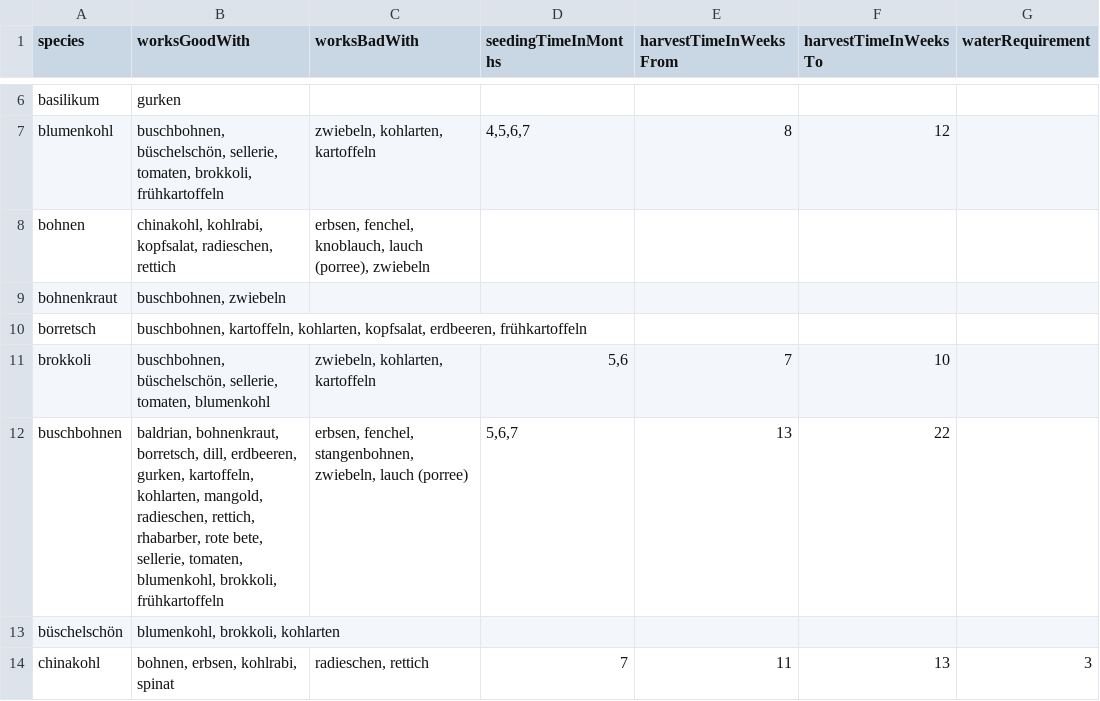
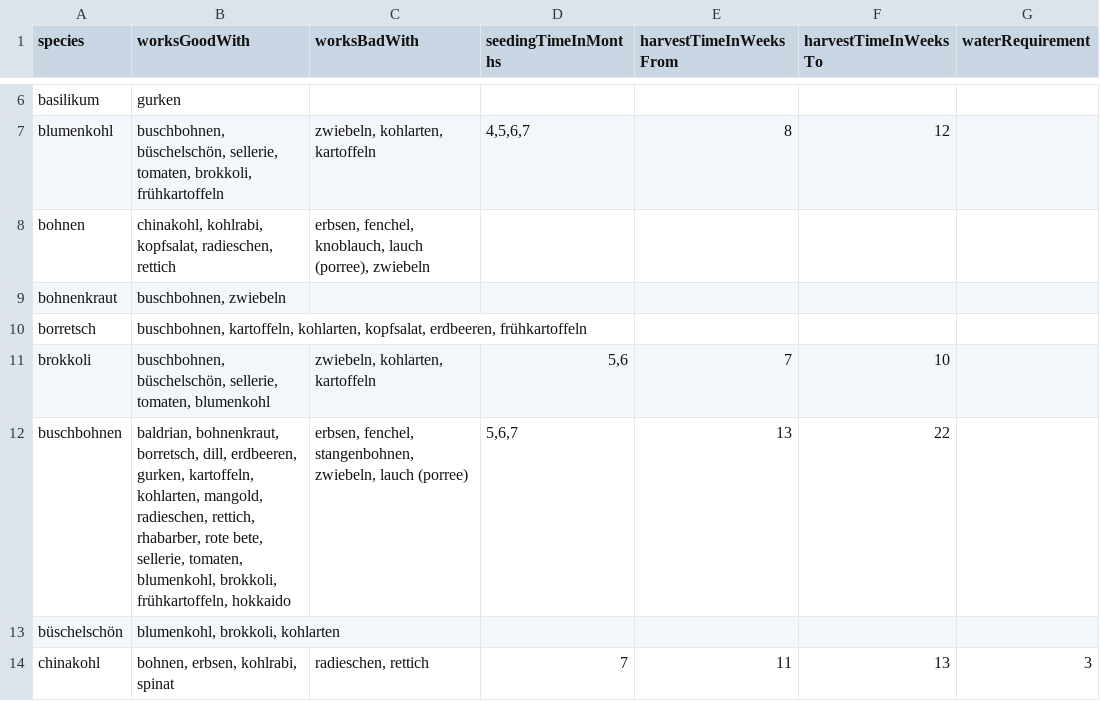
Before and after one commit to schachdavid/plant-data, a CSV file: data/plant_data.csv, drawn as a sheet; only a part is shown, gaps mark what is left out; the diff covers the shown part only; the diff names each change by its address in the sheet, - before the commit and + after, or states it on an @@ line.

```diff
--- a/data/plant_data.csv
+++ b/data/plant_data.csv
-B12 (worksGoodWith): …blumenkohl, brokkoli, frühkartoffeln
+B12 (worksGoodWith): …blumenkohl, brokkoli, frühkartoffeln, hokkaido
```
Also changed, not shown: 6 added rows, 1 removed row and 6 edited cells elsewhere in this file.
